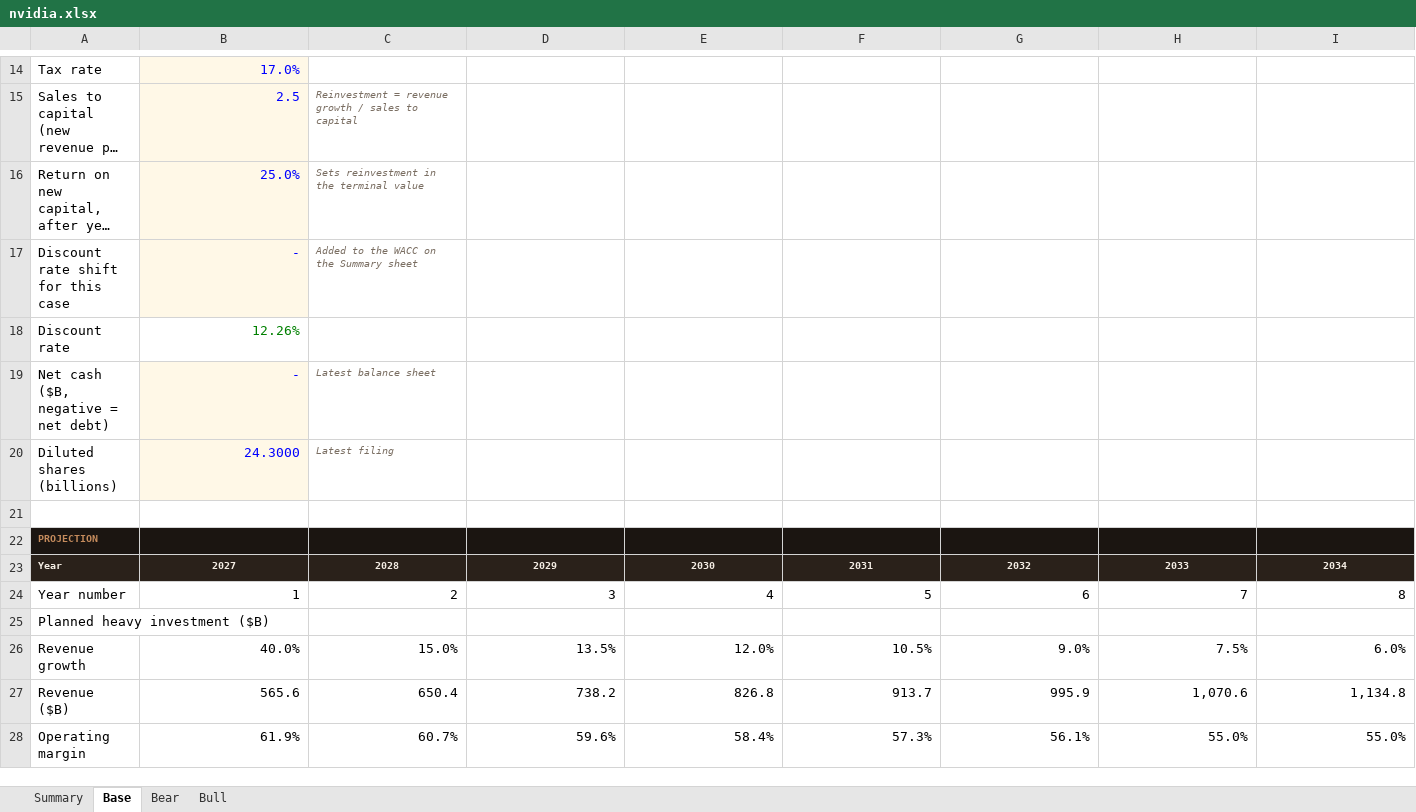
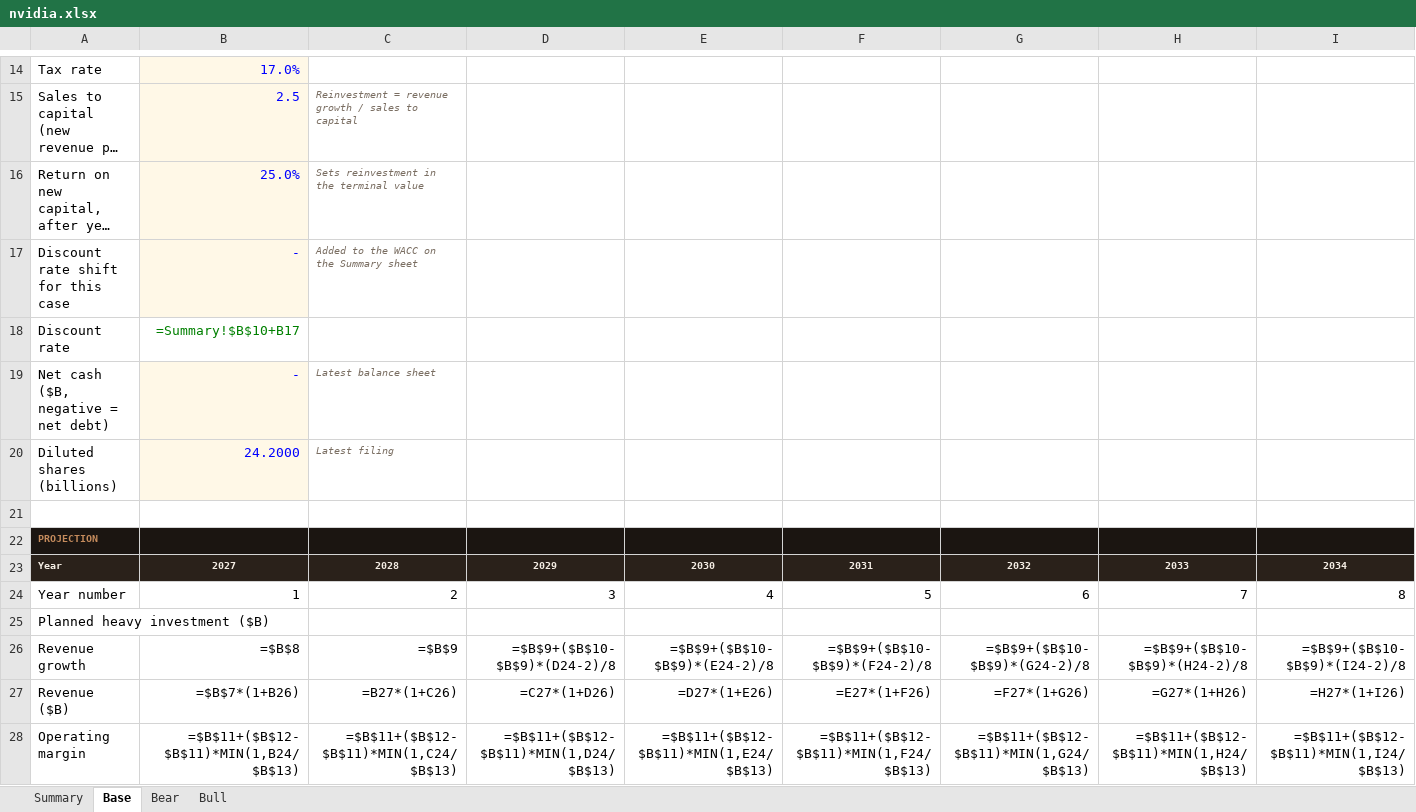
Before and after one commit to ldiazbusquets/finance, an Excel workbook: data/models/nvidia.xlsx, sheet Base, drawn as a sheet; only a part is shown, gaps mark what is left out; long unchanged cells end in …; values as stored, in another font and other column widths than the file's, no borders; formulas without a stored value are shown as written; the diff covers the shown part only; the diff names each change by its address in the sheet, - before the commit and + after, or states it on an @@ line.

```diff
--- a/data/models/nvidia.xlsx (sheet Base)
+++ b/data/models/nvidia.xlsx (sheet Base)
-B18: 12.26%
+B18: =Summary!$B$10+B17
-B20: 24.3000
+B20: 24.2000
-B26: 40.0%
+B26: =$B$8
-C26: 15.0%
+C26: =$B$9
-D26: 13.5%
+D26: =$B$9+($B$10-$B$9)*(D24-2)/8
-E26: 12.0%
+E26: =$B$9+($B$10-$B$9)*(E24-2)/8
-F26: 10.5%
+F26: =$B$9+($B$10-$B$9)*(F24-2)/8
-G26: 9.0%
+G26: =$B$9+($B$10-$B$9)*(G24-2)/8
-H26: 7.5%
+H26: =$B$9+($B$10-$B$9)*(H24-2)/8
-I26: 6.0%
+I26: =$B$9+($B$10-$B$9)*(I24-2)/8
-B27: 565.6
+B27: =$B$7*(1+B26)
-C27: 650.4
+C27: =B27*(1+C26)
-D27: 738.2
+D27: =C27*(1+D26)
-E27: 826.8
+E27: =D27*(1+E26)
-F27: 913.7
+F27: =E27*(1+F26)
-G27: 995.9
+G27: =F27*(1+G26)
-H27: 1,070.6
+H27: =G27*(1+H26)
-I27: 1,134.8
+I27: =H27*(1+I26)
-B28: 61.9%
+B28: =$B$11+($B$12-$B$11)*MIN(1,B24/$B$13)
-C28: 60.7%
+C28: =$B$11+($B$12-$B$11)*MIN(1,C24/$B$13)
-D28: 59.6%
+D28: =$B$11+($B$12-$B$11)*MIN(1,D24/$B$13)
-E28: 58.4%
+E28: =$B$11+($B$12-$B$11)*MIN(1,E24/$B$13)
-F28: 57.3%
+F28: =$B$11+($B$12-$B$11)*MIN(1,F24/$B$13)
-G28: 56.1%
+G28: =$B$11+($B$12-$B$11)*MIN(1,G24/$B$13)
-H28: 55.0%
+H28: =$B$11+($B$12-$B$11)*MIN(1,H24/$B$13)
-I28: 55.0%
+I28: =$B$11+($B$12-$B$11)*MIN(1,I24/$B$13)
```
Also changed, not shown: 76 edited cells elsewhere in this sheet, sheet Bull, sheet Bear, sheet Summary, 51 other files.
